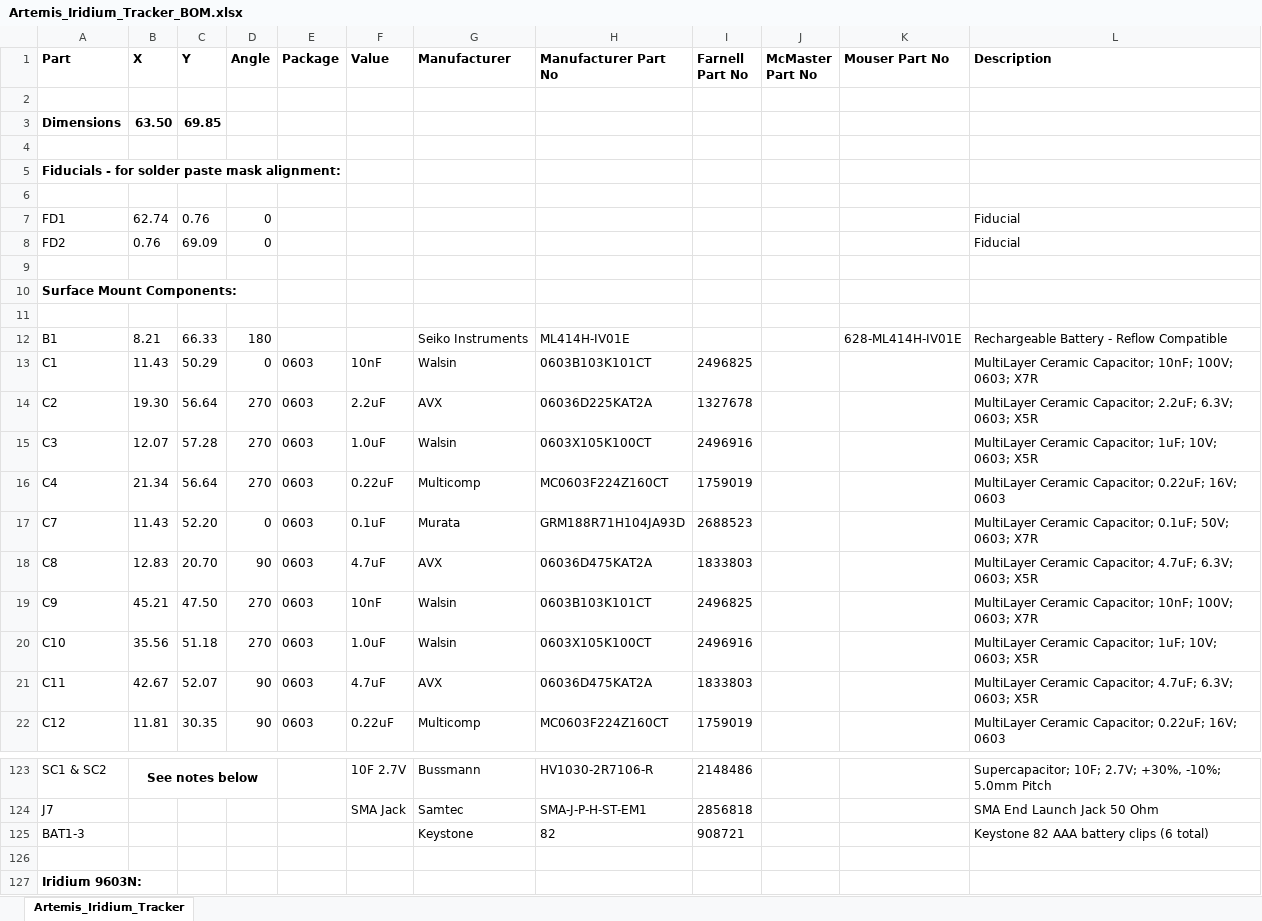
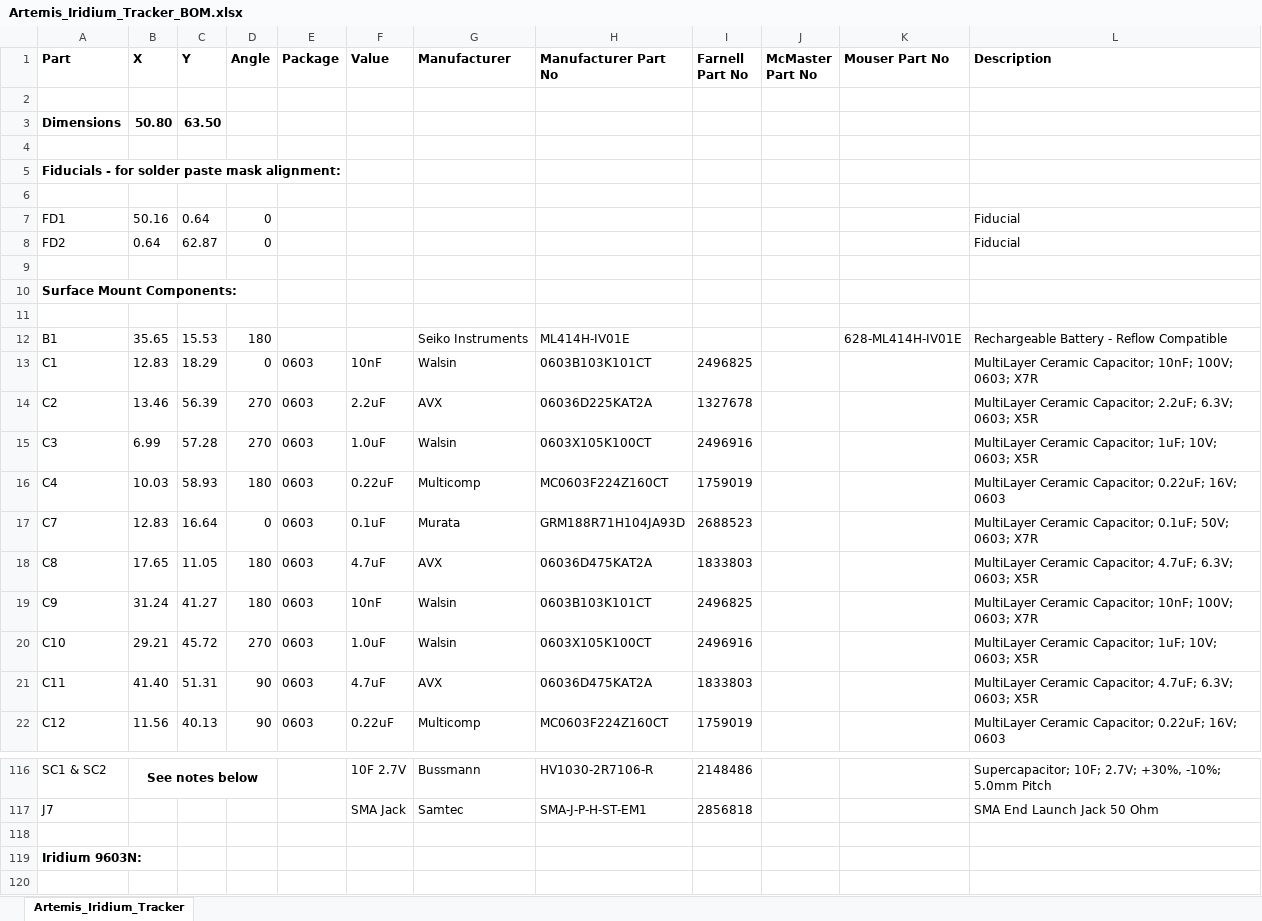
Before and after one commit to PaulZC/Artemis_Global_Tracker, an Excel workbook: Hardware/Artemis_Iridium_Tracker_BOM.xlsx, sheet Artemis_Iridium_Tracker, drawn as a sheet; only a part is shown, gaps mark what is left out; the shorter side is filled out with more unchanged rows; values as stored, in another font and other column widths than the file's, no borders; removed rows and columns are numbered as before the commit, all else as after; the diff covers the shown part only; the diff names each change by its address in the sheet, - before the commit and + after, or states it on an @@ line.

```diff
--- a/Hardware/Artemis_Iridium_Tracker_BOM.xlsx (sheet Artemis_Iridium_Tracker)
+++ b/Hardware/Artemis_Iridium_Tracker_BOM.xlsx (sheet Artemis_Iridium_Tracker)
-B3 (X): 63.50
+B3 (X): 50.80
-C3 (Y): 69.85
+C3 (Y): 63.50
-B7 (X): 62.74
+B7 (X): 50.16
-C7 (Y): 0.76
+C7 (Y): 0.64
-B8 (X): 0.76
+B8 (X): 0.64
-C8 (Y): 69.09
+C8 (Y): 62.87
-B12 (X): 8.21
+B12 (X): 35.65
-C12 (Y): 66.33
+C12 (Y): 15.53
-B13 (X): 11.43
+B13 (X): 12.83
-C13 (Y): 50.29
+C13 (Y): 18.29
-B14 (X): 19.30
+B14 (X): 13.46
-C14 (Y): 56.64
+C14 (Y): 56.39
-B15 (X): 12.07
+B15 (X): 6.99
-B16 (X): 21.34
+B16 (X): 10.03
-C16 (Y): 56.64
+C16 (Y): 58.93
-D16 (Angle): 270
+D16 (Angle): 180
-B17 (X): 11.43
+B17 (X): 12.83
-C17 (Y): 52.20
+C17 (Y): 16.64
-B18 (X): 12.83
+B18 (X): 17.65
-C18 (Y): 20.70
+C18 (Y): 11.05
-D18 (Angle): 90
+D18 (Angle): 180
-B19 (X): 45.21
+B19 (X): 31.24
-C19 (Y): 47.50
+C19 (Y): 41.27
-D19 (Angle): 270
+D19 (Angle): 180
-B20 (X): 35.56
+B20 (X): 29.21
-C20 (Y): 51.18
+C20 (Y): 45.72
-B21 (X): 42.67
+B21 (X): 41.40
-C21 (Y): 52.07
+C21 (Y): 51.31
-B22 (X): 11.81
+B22 (X): 11.56
-C22 (Y): 30.35
+C22 (Y): 40.13
-row 125: BAT1-3 |  |  |  |  |  | Keystone | 82 | 908721 |  |  | Keystone 82 AAA battery clips (6 total)
```
Also changed, not shown: 4 added rows, 12 removed rows and 232 edited cells elsewhere in this sheet, 29 other files.
